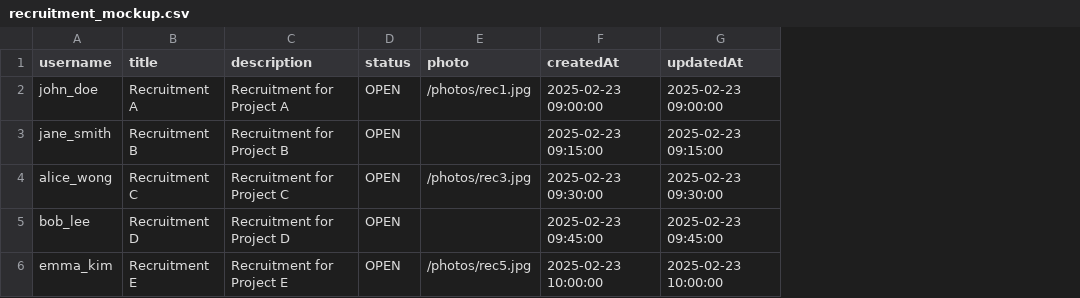
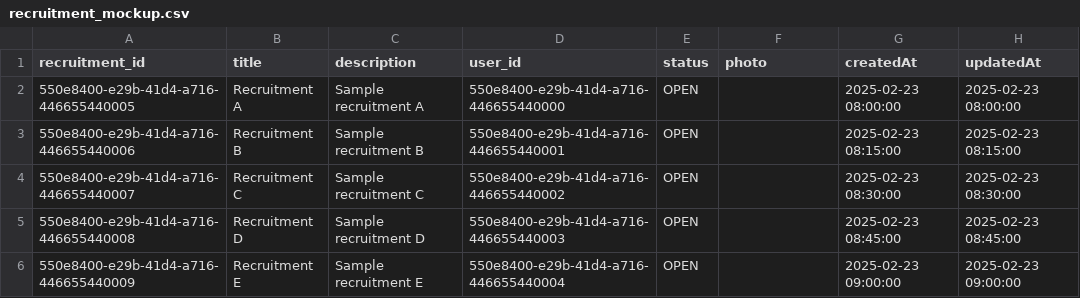
Before and after one commit to TeamKoHong/teamitakaBackend, a CSV file: src/data/recruitment_mockup.csv, drawn as a sheet; removed rows and columns are numbered as before the commit, all else as after; the diff names each change by its address in the sheet, - before the commit and + after, or states it on an @@ line.

```diff
--- a/src/data/recruitment_mockup.csv
+++ b/src/data/recruitment_mockup.csv
-column A (username), rows 2-6: john_doe | jane_smith | alice_wong | bob_lee | emma_kim
+column A (recruitment_id), rows 2-6: 550e8400-e29b-41d4-a716-446655440005 | 550e8400-e29b-41d4-a716-446655440006 | 550e8400-e29b-41d4-a716-446655440007 | 550e8400-e29b-41d4-a716-446655440008 | 550e8400-e29b-41d4-a716-446655440009
+column D (user_id), rows 2-6: 550e8400-e29b-41d4-a716-446655440000 | 550e8400-e29b-41d4-a716-446655440001 | 550e8400-e29b-41d4-a716-446655440002 | 550e8400-e29b-41d4-a716-446655440003 | 550e8400-e29b-41d4-a716-446655440004
-C2 (description): Recruitment for Project A
+C2 (description): Sample recruitment A
-F2 (photo): /photos/rec1.jpg
+F2 (photo): (empty)
-G2 (createdAt): 2025-02-23 09:00:00
+G2 (createdAt): 2025-02-23 08:00:00
-H2 (updatedAt): 2025-02-23 09:00:00
+H2 (updatedAt): 2025-02-23 08:00:00
-C3 (description): Recruitment for Project B
+C3 (description): Sample recruitment B
-G3 (createdAt): 2025-02-23 09:15:00
+G3 (createdAt): 2025-02-23 08:15:00
-H3 (updatedAt): 2025-02-23 09:15:00
+H3 (updatedAt): 2025-02-23 08:15:00
-C4 (description): Recruitment for Project C
+C4 (description): Sample recruitment C
-F4 (photo): /photos/rec3.jpg
+F4 (photo): (empty)
-G4 (createdAt): 2025-02-23 09:30:00
+G4 (createdAt): 2025-02-23 08:30:00
-H4 (updatedAt): 2025-02-23 09:30:00
+H4 (updatedAt): 2025-02-23 08:30:00
-C5 (description): Recruitment for Project D
+C5 (description): Sample recruitment D
-G5 (createdAt): 2025-02-23 09:45:00
+G5 (createdAt): 2025-02-23 08:45:00
-H5 (updatedAt): 2025-02-23 09:45:00
+H5 (updatedAt): 2025-02-23 08:45:00
-C6 (description): Recruitment for Project E
+C6 (description): Sample recruitment E
-F6 (photo): /photos/rec5.jpg
+F6 (photo): (empty)
-G6 (createdAt): 2025-02-23 10:00:00
+G6 (createdAt): 2025-02-23 09:00:00
-H6 (updatedAt): 2025-02-23 10:00:00
+H6 (updatedAt): 2025-02-23 09:00:00
```
Also changed, not shown: src/data/projects_mockup.csv, src/data/users_mockup.csv, 2 other files.
